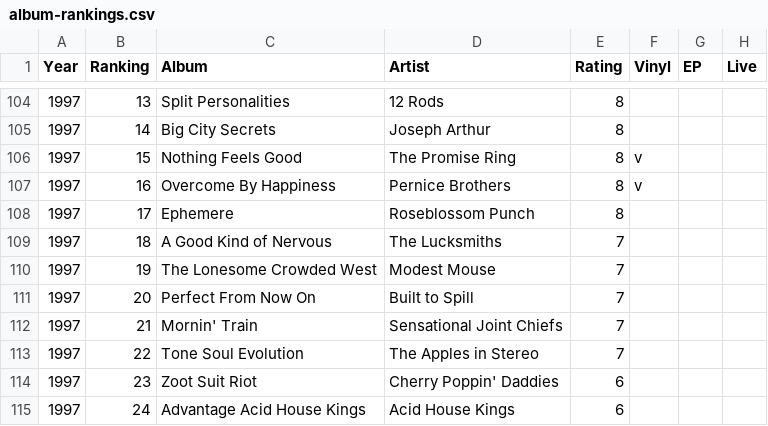
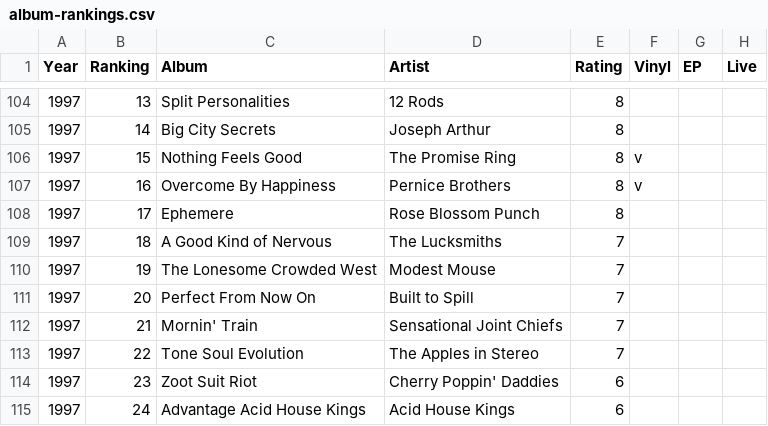
Before and after one commit to UW-Example-Student/MyFavoriteAlbums, a CSV file: data/album-rankings.csv, drawn as a sheet; only a part is shown, gaps mark what is left out.

Commit message:
Update album-rankings.csv

```diff
--- a/data/album-rankings.csv
+++ b/data/album-rankings.csv
@@ -107,3 +107,3 @@ Year,Ranking,Album,Artist,Rating,Vinyl,EP,Live
 1997,16,Overcome By Happiness,Pernice Brothers,8,v,,
-1997,17,Ephemere,Roseblossom Punch,8,,,
+1997,17,Ephemere,Rose Blossom Punch,8,,,
 1997,18,A Good Kind of Nervous,The Lucksmiths,7,,,
```
